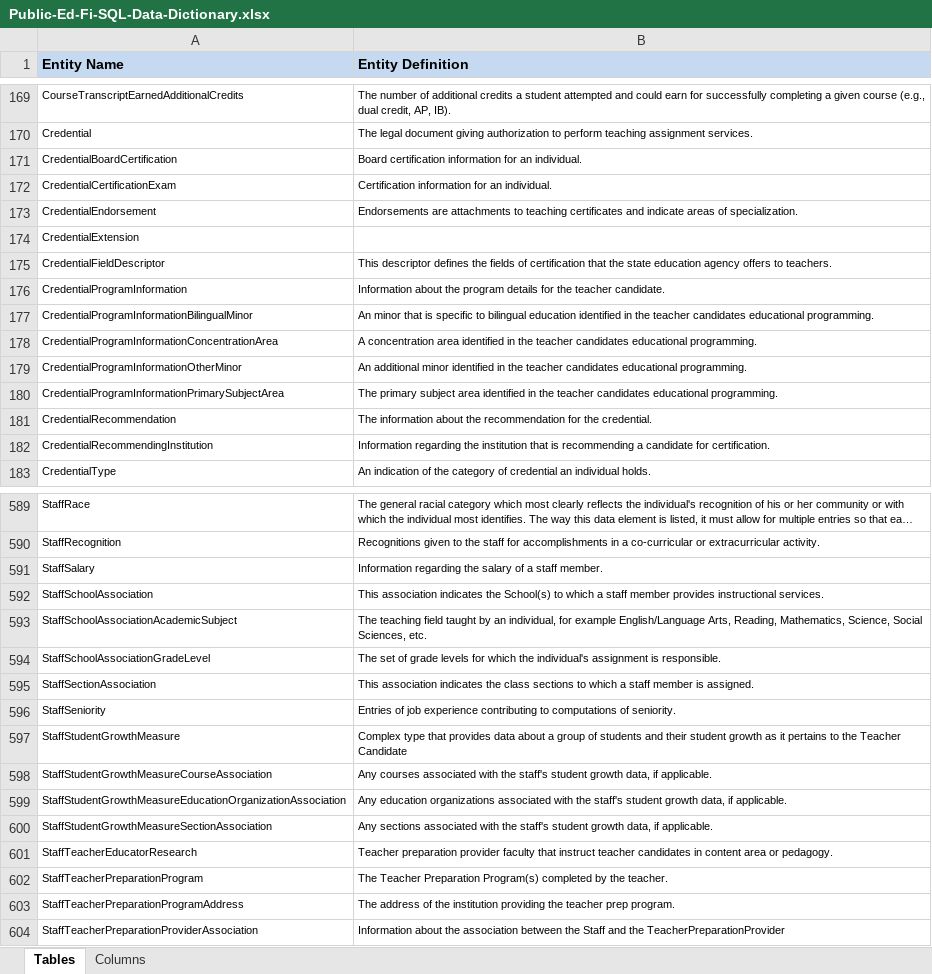
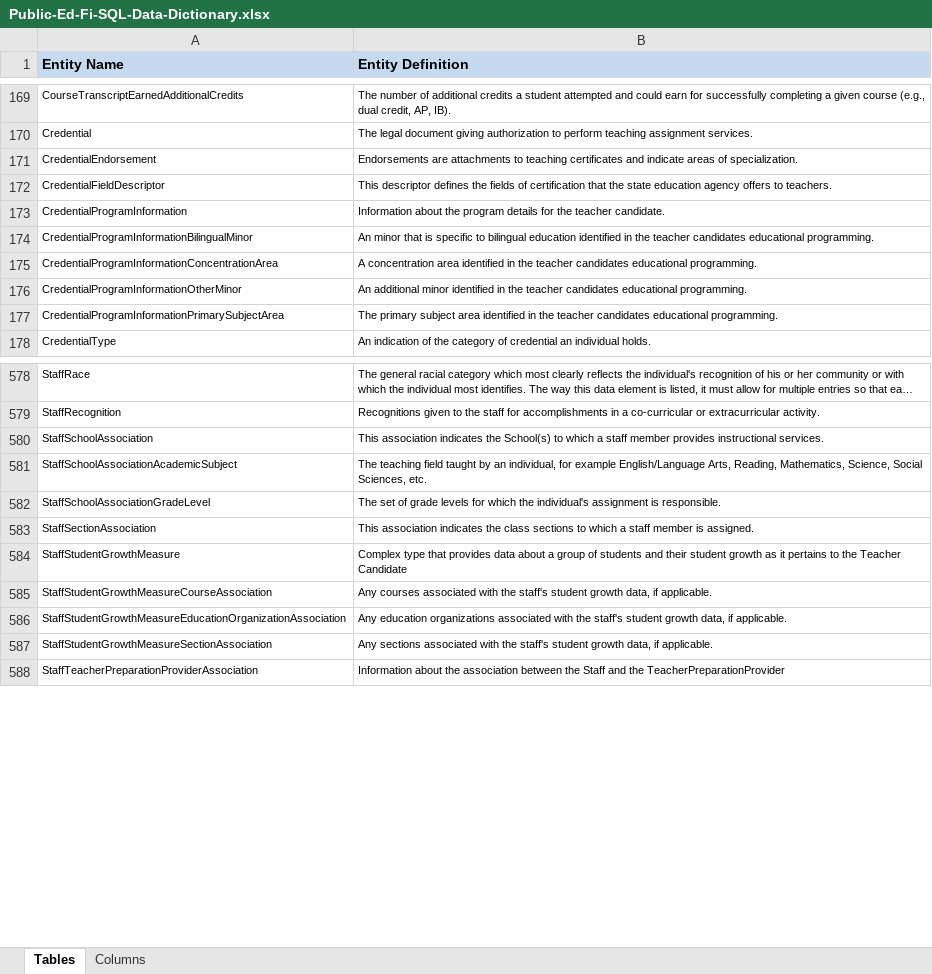
Before and after one commit to Ed-Fi-NM-TPP/MetaEd-TPDP-Files, an Excel workbook: MetaEdOutput/DataDictionary/Public-Ed-Fi-SQL-Data-Dictionary.xlsx, sheet Tables, drawn as a sheet; only a part is shown, gaps mark what is left out; long unchanged cells end in …; values as stored, in another font and other column widths than the file's, no borders; the diff covers the shown part only; the diff names each change by its address in the sheet, - before the commit and + after, or states it on an @@ line.

```diff
--- a/MetaEdOutput/DataDictionary/Public-Ed-Fi-SQL-Data-Dictionary.xlsx (sheet Tables)
+++ b/MetaEdOutput/DataDictionary/Public-Ed-Fi-SQL-Data-Dictionary.xlsx (sheet Tables)
-row 171: CredentialBoardCertification | Board certification information for an individual.
-row 172: CredentialCertificationExam | Certification information for an individual.
-row 174: CredentialExtension
-row 181: CredentialRecommendation | The information about the recommendation for the credential.
-row 182: CredentialRecommendingInstitution | Information regarding the institution that is recommending a candidate for certification.
-row 591: StaffSalary | Information regarding the salary of a staff member.
-row 596: StaffSeniority | Entries of job experience contributing to computations of seniority.
-row 601: StaffTeacherEducatorResearch | Teacher preparation provider faculty that instruct teacher candidates in content area or pedagogy.
-row 602: StaffTeacherPreparationProgram | The Teacher Preparation Program(s) completed by the teacher.
-row 603: StaffTeacherPreparationProgramAddress | The address of the institution providing the teacher prep program.
```
Also changed, not shown: 7 removed rows elsewhere in this sheet, sheet Columns, MetaEdOutput/DataDictionary/Public-Ed-Fi-XML-Data-Dictionary.xlsx, MetaEdOutput/Ed-Fi-Handbook/Ed-Fi-Handbook.xlsx, 36 other files.
